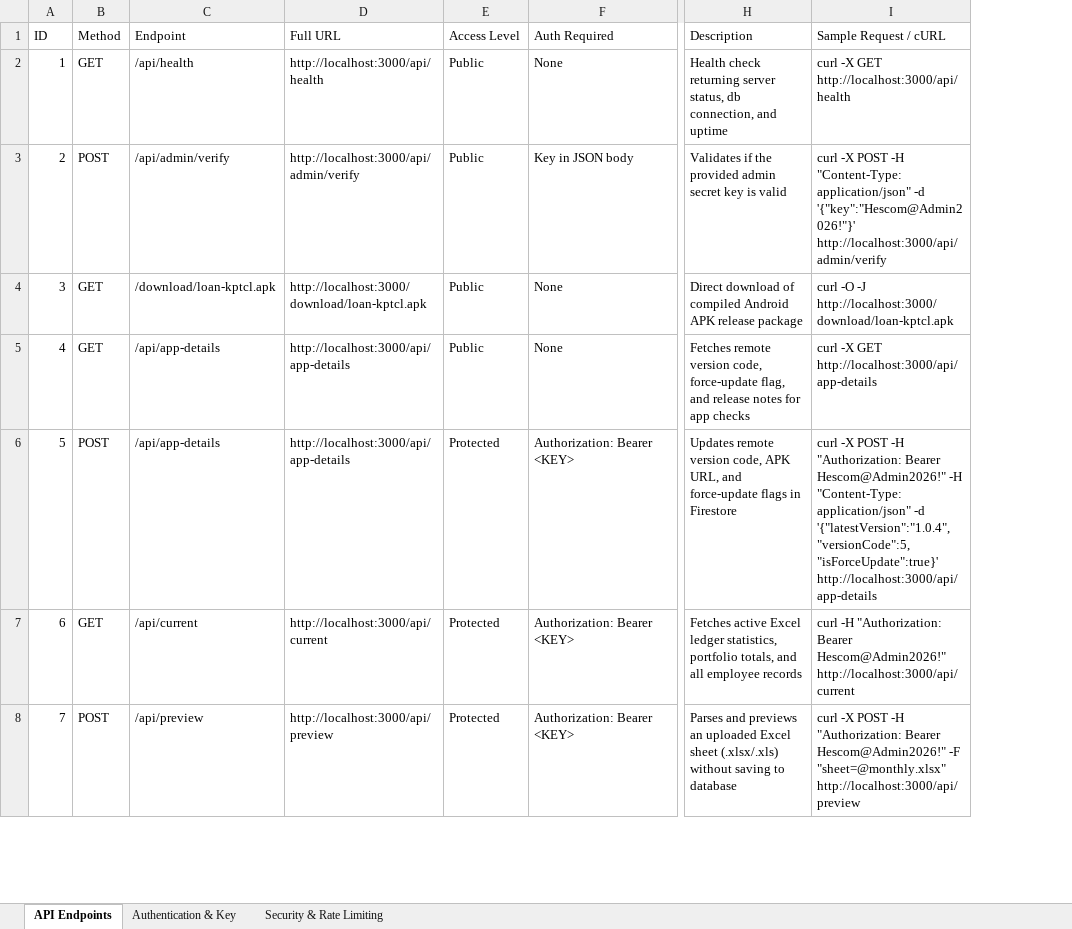
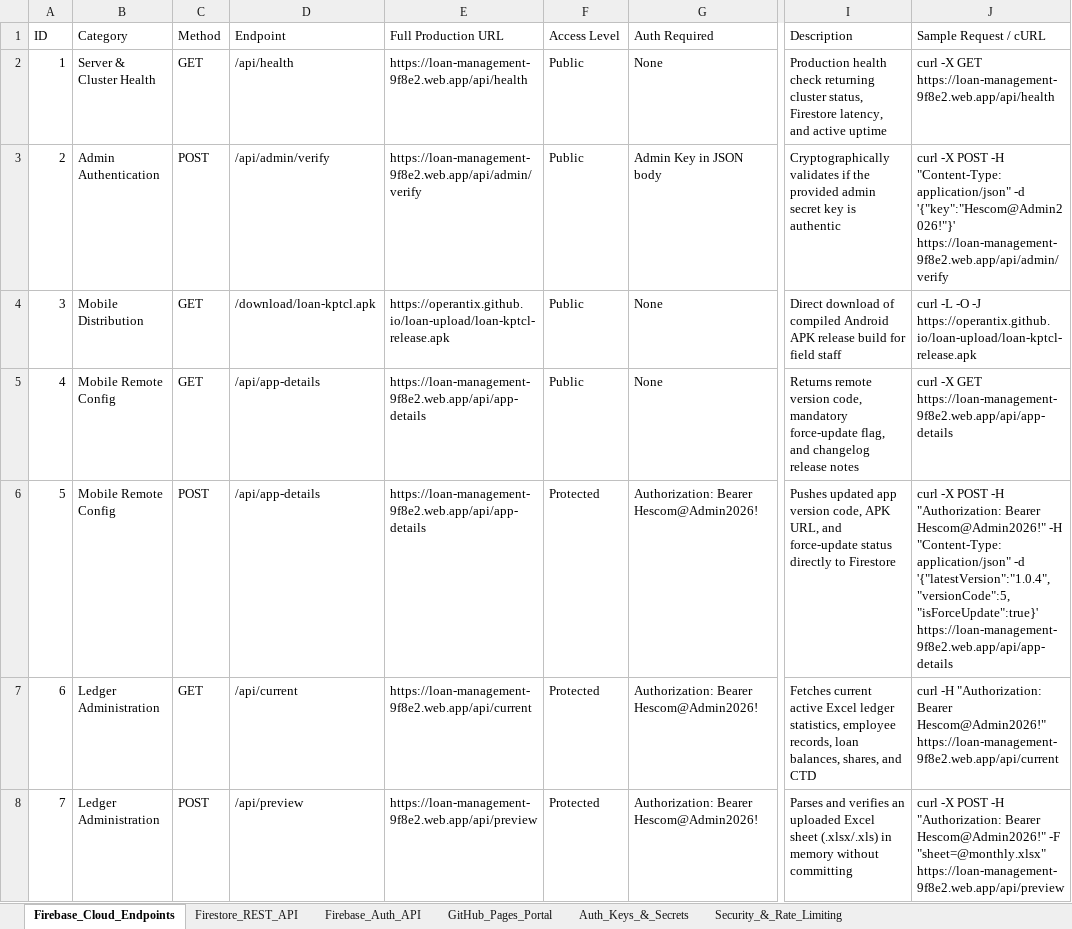
Before and after one commit to Operantix/loan-upload, an Excel workbook: API_Endpoints_Documentation.xlsx, sheet Firebase_Cloud_Endpoints, drawn as a sheet; only a part is shown, gaps mark what is left out; values as stored, in another font and other column widths than the file's, no borders; removed rows and columns are numbered as before the commit, all else as after; the diff covers the shown part only; the diff names each change by its address in the sheet, - before the commit and + after, or states it on an @@ line.

Commit message:
Connect API endpoints to Firebase production cloud and update documentation sheet

```diff
--- a/API_Endpoints_Documentation.xlsx (sheet Firebase_Cloud_Endpoints)
+++ b/API_Endpoints_Documentation.xlsx (sheet Firebase_Cloud_Endpoints)
-sheet tab: API Endpoints
+sheet tab: Firebase_Cloud_Endpoints
-sheet tab: Authentication & Key
+sheet tab: Firestore_REST_API
-sheet tab: Security & Rate Limiting
+sheet tab: Firebase_Auth_API
+sheet tab: GitHub_Pages_Portal
+sheet tab: Auth_Keys_&_Secrets
+sheet tab: Security_&_Rate_Limiting
+column B (Category), rows 2-8: Server & Cluster Health | Admin Authentication | Mobile Distribution | Mobile Remote Config | Mobile Remote Config | Ledger Administration | Ledger Administration
-column D (Full URL), rows 2-8: http://localhost:3000/api/health | http://localhost:3000/api/admin/verify | http://localhost:3000/download/loan-kptcl.apk | http://localhost:3000/api/app-details | http://localhost:3000/api/app-details | http://localhost:3000/api/current | http://localhost:3000/api/preview
+column E (Full Production URL), rows 2-8: https://loan-management-9f8e2.web.app/api/health | https://loan-management-9f8e2.web.app/api/admin/verify | https://operantix.github.io/loan-upload/loan-kptcl-release.apk | https://loan-management-9f8e2.web.app/api/app-details | https://loan-management-9f8e2.web.app/api/app-details | https://loan-management-9f8e2.web.app/api/current | https://loan-management-9f8e2.web.app/api/preview
-I2 (Description): Health check returning server status, db connection, and uptime
+I2 (Description): Production health check returning cluster status, Firestore latency, and active uptime
-J2 (Sample Request / cURL): …-X GET http://localhost:3000/api/health
+J2 (Sample Request / cURL): …-X GET https://loan-management-9f8e2.web.app/api/health
-G3 (Auth Required): Key in JSON body
+G3 (Auth Required): Admin Key in JSON body
-I3 (Description): Validates if the provided admin secret key is valid
+I3 (Description): Cryptographically validates if the provided admin secret key is authentic
-J3 (Sample Request / cURL): …-d '{"key":"Hescom@Admin2026!"}' http://localhost:3000/api/admin/verify
+J3 (Sample Request / cURL): …-d '{"key":"Hescom@Admin2026!"}' https://loan-management-9f8e2.web.app/api/admin/verify
-I4 (Description): …APK release package
+I4 (Description): …APK release build for field staff
-J4 (Sample Request / cURL): curl -O -J http://localhost:3000/download/loan-kptcl.apk
+J4 (Sample Request / cURL): curl -L -O -J https://operantix.github.io/loan-upload/loan-kptcl-release.apk
-I5 (Description): Fetches remote version code, force-update flag, and release notes for app checks
+I5 (Description): Returns remote version code, mandatory force-update flag, and changelog release notes
-J5 (Sample Request / cURL): …-X GET http://localhost:3000/api/app-details
+J5 (Sample Request / cURL): …-X GET https://loan-management-9f8e2.web.app/api/app-details
-G6:G8 (Auth Required): Authorization: Bearer <KEY>
+G6:G8 (Auth Required): Authorization: Bearer Hescom@Admin2026!
-I6 (Description): Updates remote version code, APK URL, and force-update flags in Firestore
+I6 (Description): Pushes updated app version code, APK URL, and force-update status directly to Firestore
-J6 (Sample Request / cURL): …-d '{"latestVersion":"1.0.4","versionCode":5,"isForceUpdate":true}' http://localhost:3000/api/app-details
+J6 (Sample Request / cURL): …-d '{"latestVersion":"1.0.4","versionCode":5,"isForceUpdate":true}' https://loan-management-9f8e2.web.app/api/app-details
-I7 (Description): Fetches active Excel ledger statistics, portfolio totals, and all employee records
+I7 (Description): Fetches current active Excel ledger statistics, employee records, loan balances, shares, and CTD
-J7 (Sample Request / cURL): …Bearer Hescom@Admin2026!" http://localhost:3000/api/current
+J7 (Sample Request / cURL): …Bearer Hescom@Admin2026!" https://loan-management-9f8e2.web.app/api/current
-I8 (Description): Parses and previews an uploaded Excel sheet (.xlsx/.xls) without saving to database
+I8 (Description): Parses and verifies an uploaded Excel sheet (.xlsx/.xls) in memory without committing
-J8 (Sample Request / cURL): …-F "sheet=@monthly.xlsx" http://localhost:3000/api/preview
+J8 (Sample Request / cURL): …-F "sheet=@monthly.xlsx" https://loan-management-9f8e2.web.app/api/preview
```
Also changed, not shown: 21 edited cells elsewhere in this sheet, sheet Firestore_REST_API, sheet Firebase_Auth_API, 3 other files.
